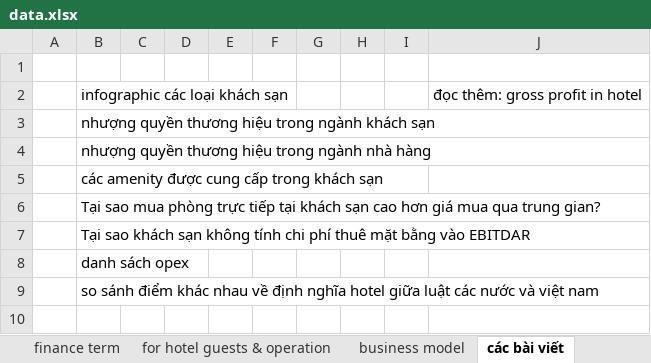
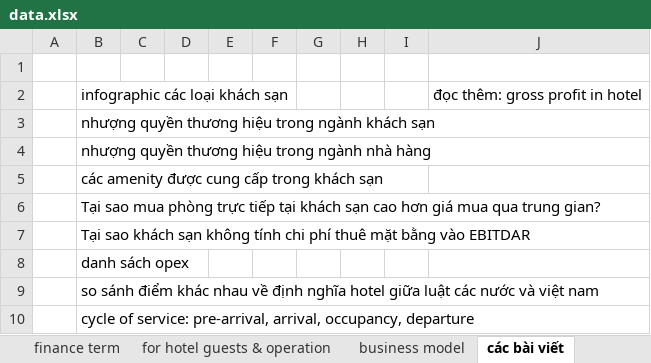
Before and after one commit to hglossary/hglossary.github.io, an Excel workbook: data/data.xlsx, sheet các bài viết, drawn as a sheet; values as stored, in another font and other column widths than the file's, no borders; the diff names each change by its address in the sheet, - before the commit and + after, or states it on an @@ line.

```diff
--- a/data/data.xlsx (sheet các bài viết)
+++ b/data/data.xlsx (sheet các bài viết)
+row 10:  | cycle of service: pre-arrival, arrival, occupancy, departure
```
Also changed, not shown: sheet hospitality practitioner (term), sheet finance term, other sheet tabs.
